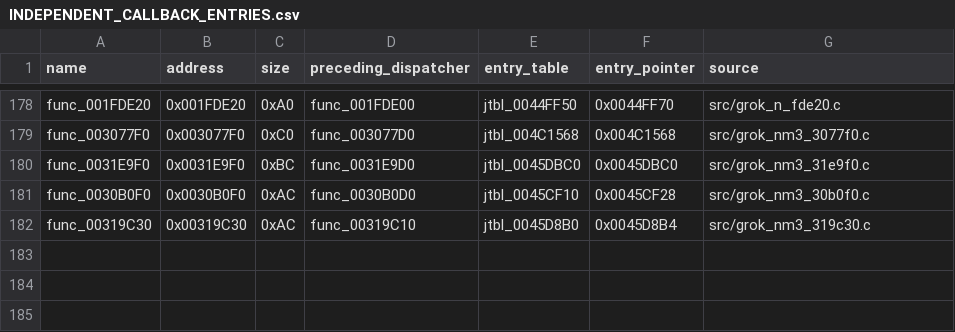
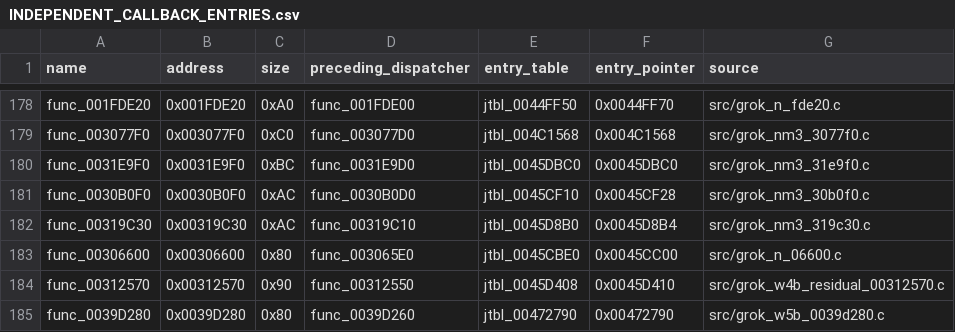
Before and after one commit to g-guthrie/mvc2-ps2-decomp, a CSV file: docs/INDEPENDENT_CALLBACK_ENTRIES.csv, drawn as a sheet; only a part is shown, gaps mark what is left out.

Commit message:
Recover three unary 003x callbacks

```diff
--- a/docs/INDEPENDENT_CALLBACK_ENTRIES.csv
+++ b/docs/INDEPENDENT_CALLBACK_ENTRIES.csv
@@ -182 +182,4 @@ func_0030B0F0,0x0030B0F0,0xAC,func_0030B0D0,jtbl_0045CF10,0x0045CF28,src/grok_nm
 func_00319C30,0x00319C30,0xAC,func_00319C10,jtbl_0045D8B0,0x0045D8B4,src/grok_nm3_319c30.c
+func_00306600,0x00306600,0x80,func_003065E0,jtbl_0045CBE0,0x0045CC00,src/grok_n_06600.c
+func_00312570,0x00312570,0x90,func_00312550,jtbl_0045D408,0x0045D410,src/grok_w4b_residual_00312570.c
+func_0039D280,0x0039D280,0x80,func_0039D260,jtbl_00472790,0x00472790,src/grok_w5b_0039d280.c
```
Also changed, not shown: config/matches.csv, 6 other files.
